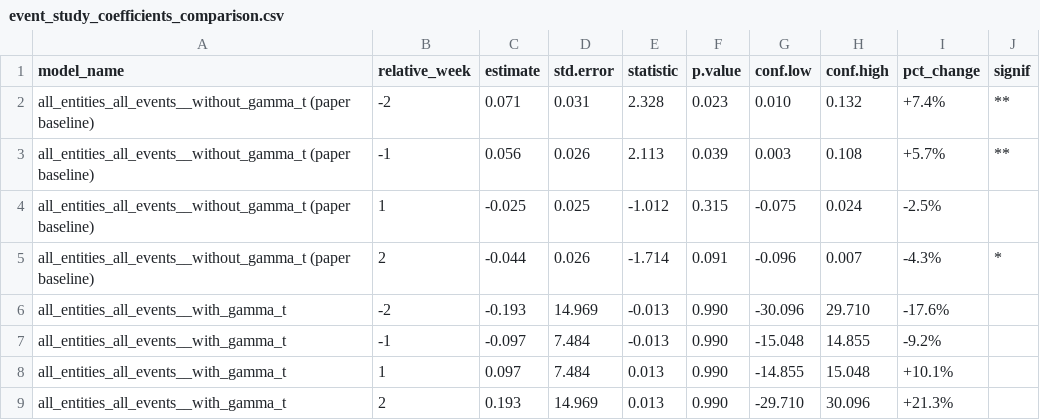
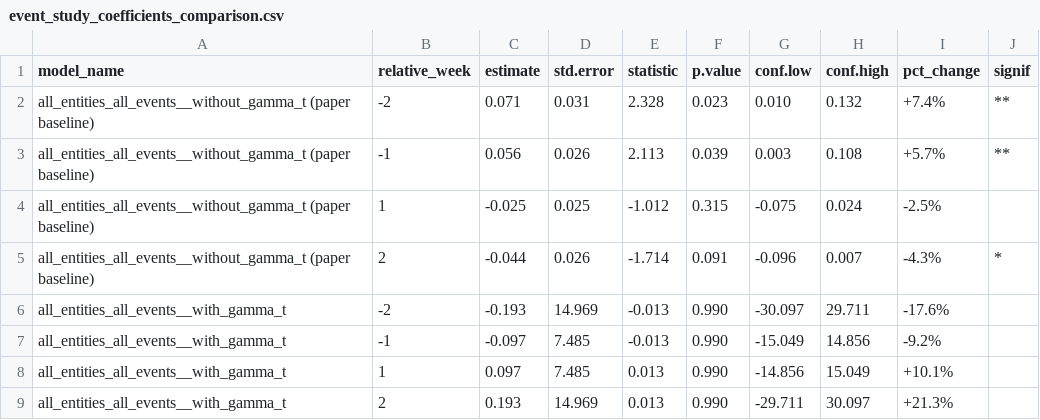
Before and after one commit to Zada5/seminarion_calcala, a CSV file: analysis_outputs/event_study/gamma_t_demonstration/event_study_coefficients_comparison.csv, drawn as a sheet.

```diff
--- a/analysis_outputs/event_study/gamma_t_demonstration/event_study_coefficients_comparison.csv
+++ b/analysis_outputs/event_study/gamma_t_demonstration/event_study_coefficients_comparison.csv
@@ -5,5 +5,5 @@ all_entities_all_events__without_gamma_t (paper baseline),1,-0.025,0.025,-1.012,
 all_entities_all_events__without_gamma_t (paper baseline),2,-0.044,0.026,-1.714,0.091,-0.096,0.007,-4.3%,*
-all_entities_all_events__with_gamma_t,-2,-0.193,14.969,-0.013,0.990,-30.096,29.710,-17.6%,
-all_entities_all_events__with_gamma_t,-1,-0.097,7.484,-0.013,0.990,-15.048,14.855,-9.2%,
-all_entities_all_events__with_gamma_t,1,0.097,7.484,0.013,0.990,-14.855,15.048,+10.1%,
-all_entities_all_events__with_gamma_t,2,0.193,14.969,0.013,0.990,-29.710,30.096,+21.3%,
+all_entities_all_events__with_gamma_t,-2,-0.193,14.969,-0.013,0.990,-30.097,29.711,-17.6%,
+all_entities_all_events__with_gamma_t,-1,-0.097,7.485,-0.013,0.990,-15.049,14.856,-9.2%,
+all_entities_all_events__with_gamma_t,1,0.097,7.485,0.013,0.990,-14.856,15.049,+10.1%,
+all_entities_all_events__with_gamma_t,2,0.193,14.969,0.013,0.990,-29.711,30.097,+21.3%,
```
Also changed, not shown: analysis_outputs/correlations/placebo_events/placebo_correlation_summary.csv, analysis_outputs/correlations/real_events/correlation_summary.csv, 34 other files.
